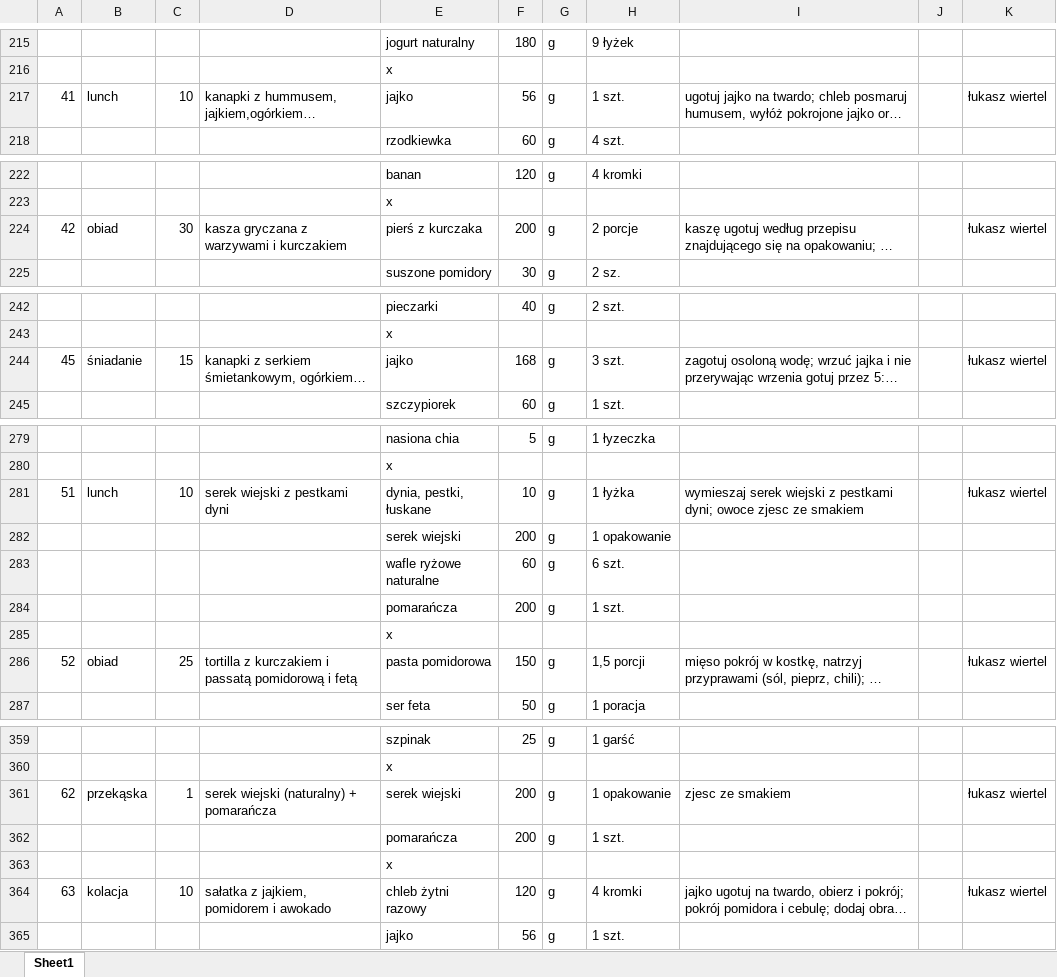
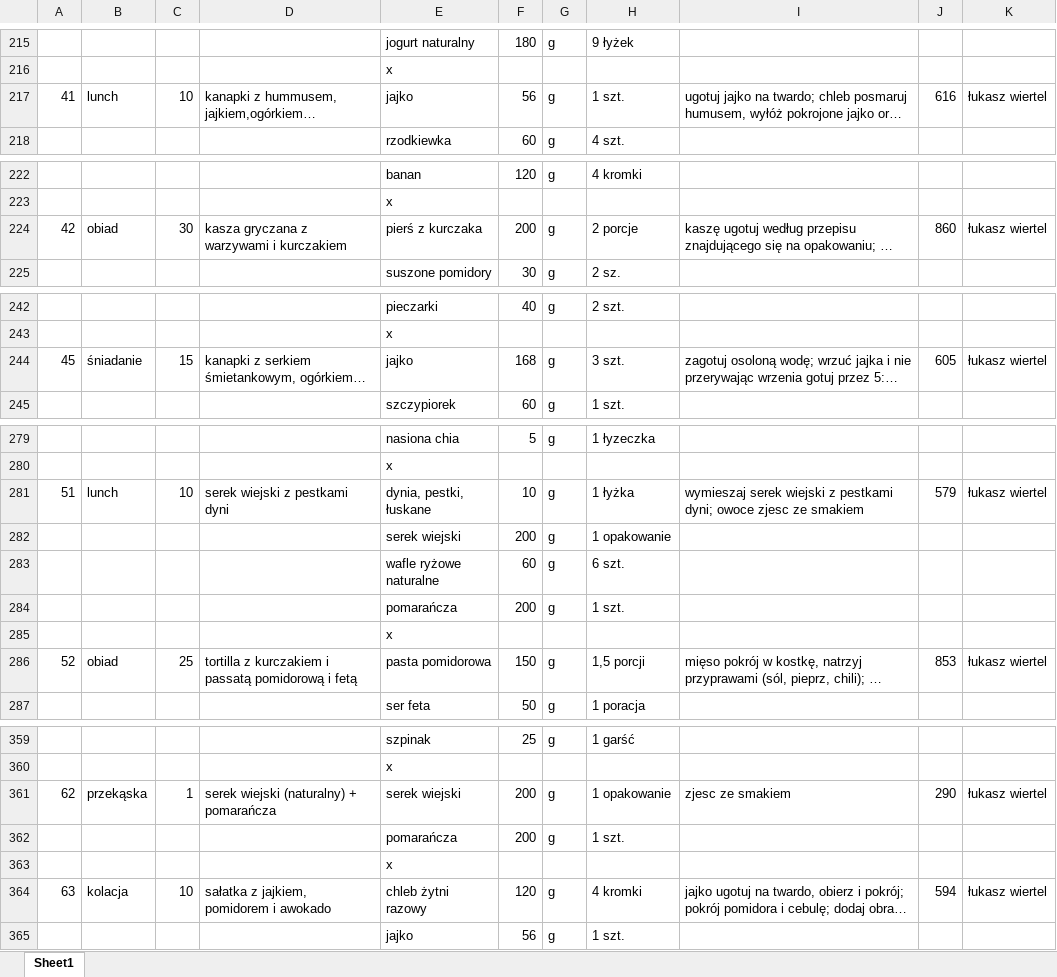
Before and after one commit to EatMeAll/EatMeAll, an Excel workbook: Docker/excel/jadlospis2.xlsx, sheet Sheet1, drawn as a sheet; only a part is shown, gaps mark what is left out; long unchanged cells end in …; values as stored, in another font and other column widths than the file's, no cell formats; the diff covers the shown part only; the diff names each change by its address in the sheet, - before the commit and + after, or states it on an @@ line.

```diff
--- a/Docker/excel/jadlospis2.xlsx (sheet Sheet1)
+++ b/Docker/excel/jadlospis2.xlsx (sheet Sheet1)
-J217: (empty)
+J217: 616
-J224: (empty)
+J224: 860
-J244: (empty)
+J244: 605
-J281: (empty)
+J281: 579
-J286: (empty)
+J286: 853
-J361: (empty)
+J361: 290
-J364: (empty)
+J364: 594
```
Also changed, not shown: 17 edited cells elsewhere in this sheet, cell formats.
